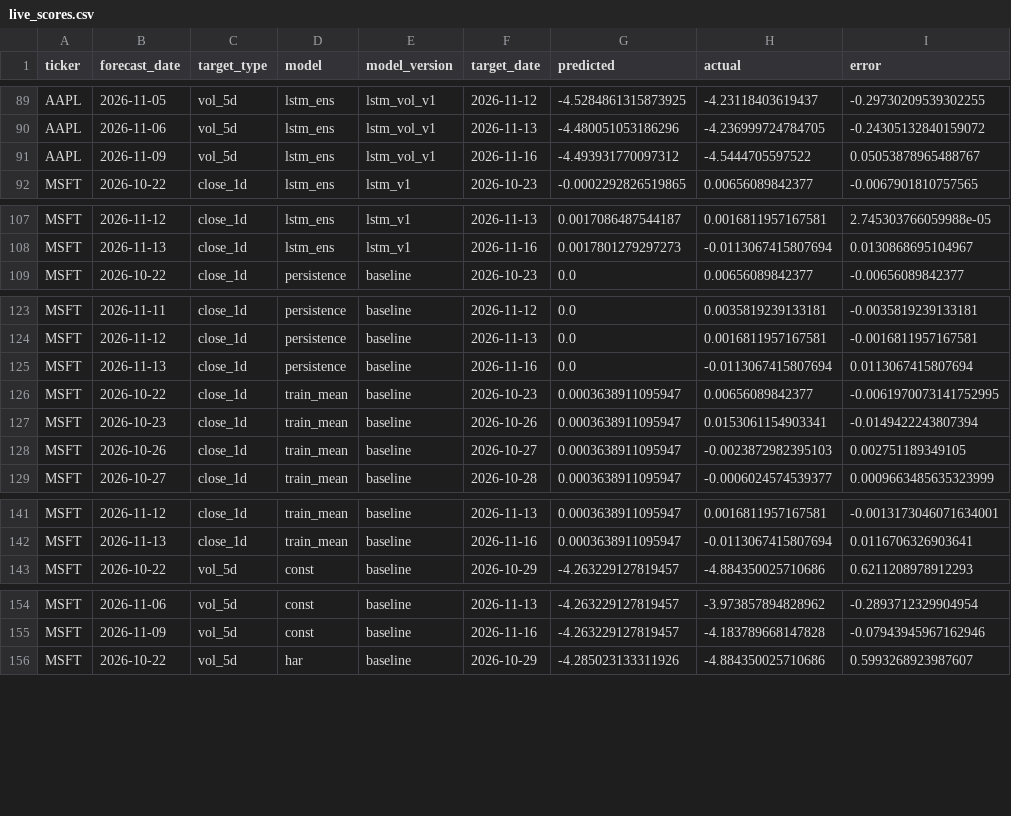
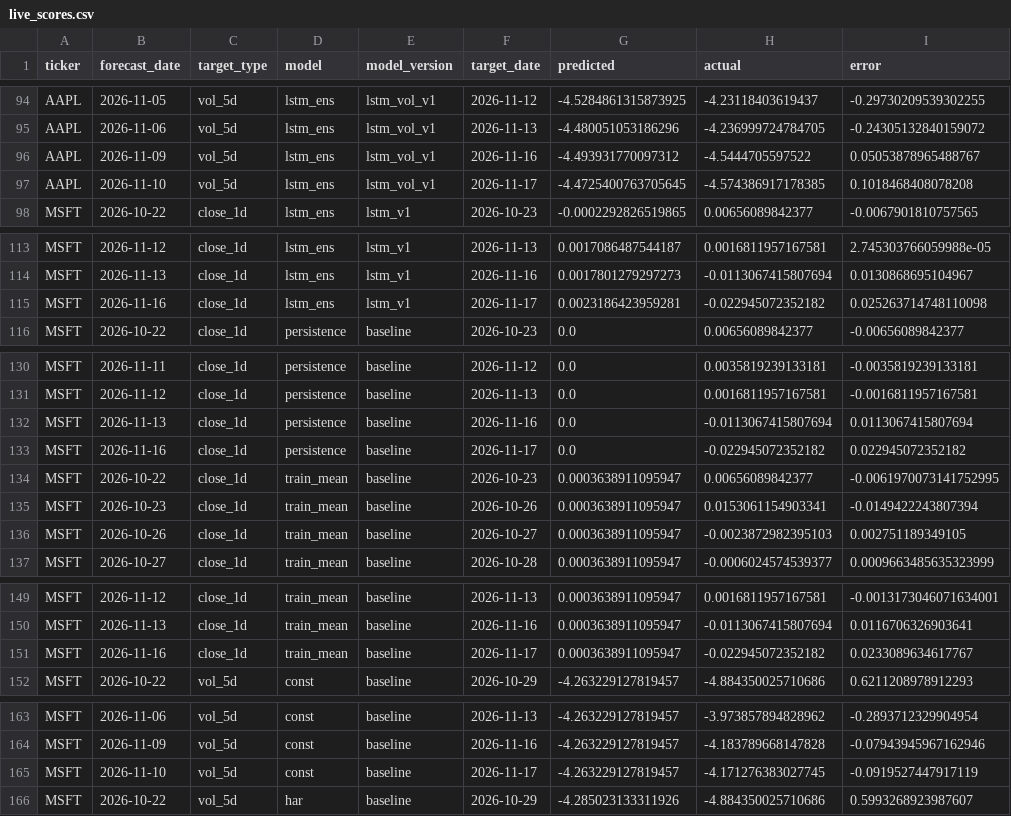
Before and after one commit to Stevvn23/stock-market-prediction, a CSV file: data/predictions/live_scores.csv, drawn as a sheet; only a part is shown, gaps mark what is left out; the diff covers the shown part only.

```diff
--- a/data/predictions/live_scores.csv
+++ b/data/predictions/live_scores.csv
@@ -91,2 +96,3 @@ AAPL,2026-11-06,vol_5d,lstm_ens,lstm_vol_v1,2026-11-13,-4.480051053186296,-4.236
 AAPL,2026-11-09,vol_5d,lstm_ens,lstm_vol_v1,2026-11-16,-4.493931770097312,-4.5444705597522,0.05053878965488767
+AAPL,2026-11-10,vol_5d,lstm_ens,lstm_vol_v1,2026-11-17,-4.4725400763705645,-4.574386917178385,0.1018468408078208
 MSFT,2026-10-22,close_1d,lstm_ens,lstm_v1,2026-10-23,-0.0002292826519865,0.00656089842377,-0.0067901810757565
@@ -108,2 +114,3 @@ MSFT,2026-11-12,close_1d,lstm_ens,lstm_v1,2026-11-13,0.0017086487544187,0.001681
 MSFT,2026-11-13,close_1d,lstm_ens,lstm_v1,2026-11-16,0.0017801279297273,-0.0113067415807694,0.0130868695104967
+MSFT,2026-11-16,close_1d,lstm_ens,lstm_v1,2026-11-17,0.0023186423959281,-0.022945072352182,0.025263714748110098
 MSFT,2026-10-22,close_1d,persistence,baseline,2026-10-23,0.0,0.00656089842377,-0.00656089842377
@@ -125,2 +132,3 @@ MSFT,2026-11-12,close_1d,persistence,baseline,2026-11-13,0.0,0.0016811957167581,
 MSFT,2026-11-13,close_1d,persistence,baseline,2026-11-16,0.0,-0.0113067415807694,0.0113067415807694
+MSFT,2026-11-16,close_1d,persistence,baseline,2026-11-17,0.0,-0.022945072352182,0.022945072352182
 MSFT,2026-10-22,close_1d,train_mean,baseline,2026-10-23,0.0003638911095947,0.00656089842377,-0.0061970073141752995
@@ -142,2 +150,3 @@ MSFT,2026-11-12,close_1d,train_mean,baseline,2026-11-13,0.0003638911095947,0.001
 MSFT,2026-11-13,close_1d,train_mean,baseline,2026-11-16,0.0003638911095947,-0.0113067415807694,0.0116706326903641
+MSFT,2026-11-16,close_1d,train_mean,baseline,2026-11-17,0.0003638911095947,-0.022945072352182,0.0233089634617767
 MSFT,2026-10-22,vol_5d,const,baseline,2026-10-29,-4.263229127819457,-4.884350025710686,0.6211208978912293
@@ -155,2 +164,3 @@ MSFT,2026-11-06,vol_5d,const,baseline,2026-11-13,-4.263229127819457,-3.973857894
 MSFT,2026-11-09,vol_5d,const,baseline,2026-11-16,-4.263229127819457,-4.183789668147828,-0.07943945967162946
+MSFT,2026-11-10,vol_5d,const,baseline,2026-11-17,-4.263229127819457,-4.171276383027745,-0.0919527447917119
 MSFT,2026-10-22,vol_5d,har,baseline,2026-10-29,-4.285023133311926,-4.884350025710686,0.5993268923987607
```
Also changed, not shown: 13 added rows elsewhere in this file, data/predictions/live_summary.csv, data/predictions/pipeline_logs.csv, 2 other files.
